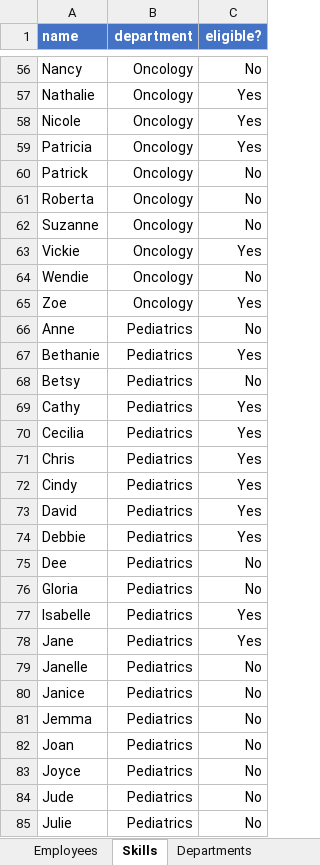
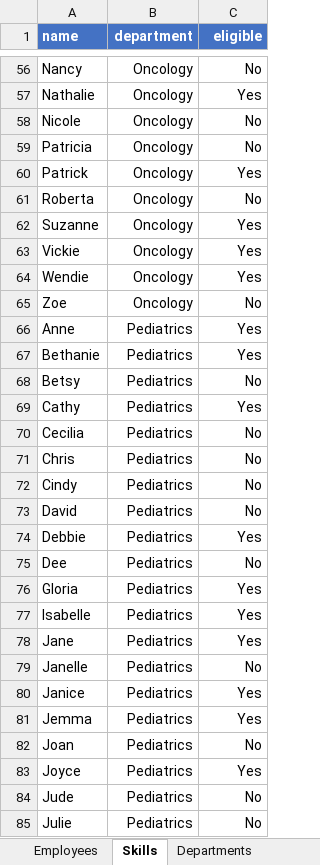
Before and after one commit to ErayCakici/Workforce-Scheduling-DOCPLEX-Examples_CP, an Excel workbook: data/MasterData.xlsx, sheet Skills, drawn as a sheet; only a part is shown, gaps mark what is left out; values as stored, in another font and other column widths than the file's, no borders; the diff covers the shown part only; the diff names each change by its address in the sheet, - before the commit and + after, or states it on an @@ line.

```diff
--- a/data/MasterData.xlsx (sheet Skills)
+++ b/data/MasterData.xlsx (sheet Skills)
-C1: eligible?
+C1: eligible
-C58:C59 (eligible): Yes
+C58:C59 (eligible): No
-C60 (eligible): No
+C60 (eligible): Yes
-C62 (eligible): No
+C62 (eligible): Yes
-C64 (eligible): No
+C64 (eligible): Yes
-C65 (eligible): Yes
+C65 (eligible): No
-C66 (eligible): No
+C66 (eligible): Yes
-C70:C73 (eligible): Yes
+C70:C73 (eligible): No
-C76 (eligible): No
+C76 (eligible): Yes
-C80:C81 (eligible): No
+C80:C81 (eligible): Yes
-C83 (eligible): No
+C83 (eligible): Yes
```
Also changed, not shown: 67 edited cells elsewhere in this sheet, sheet Tasks, sheet SetupTimes.
